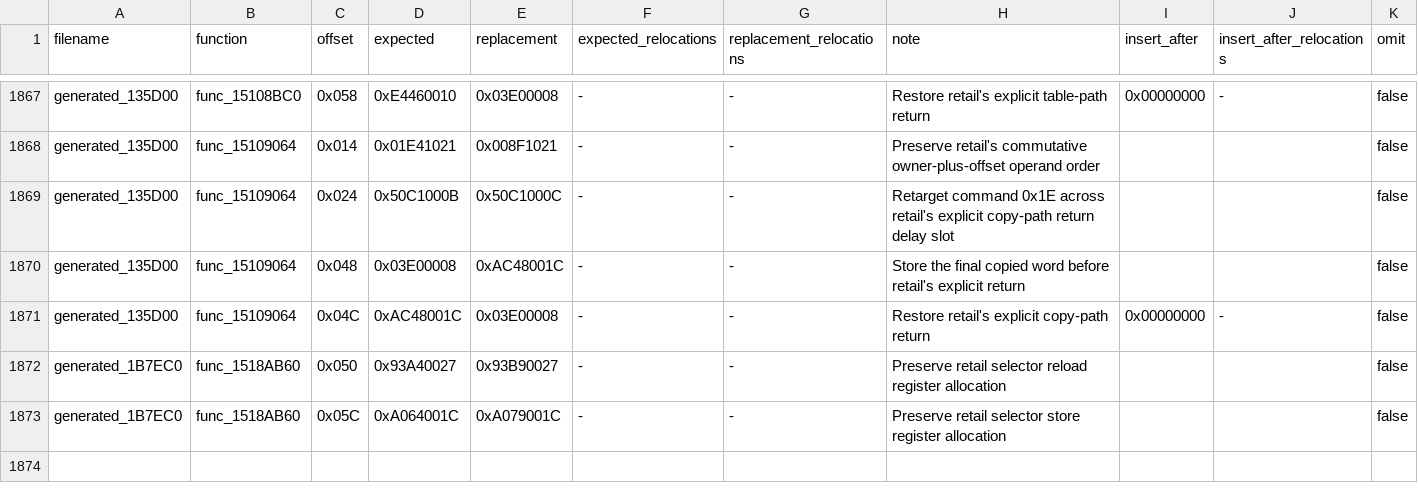
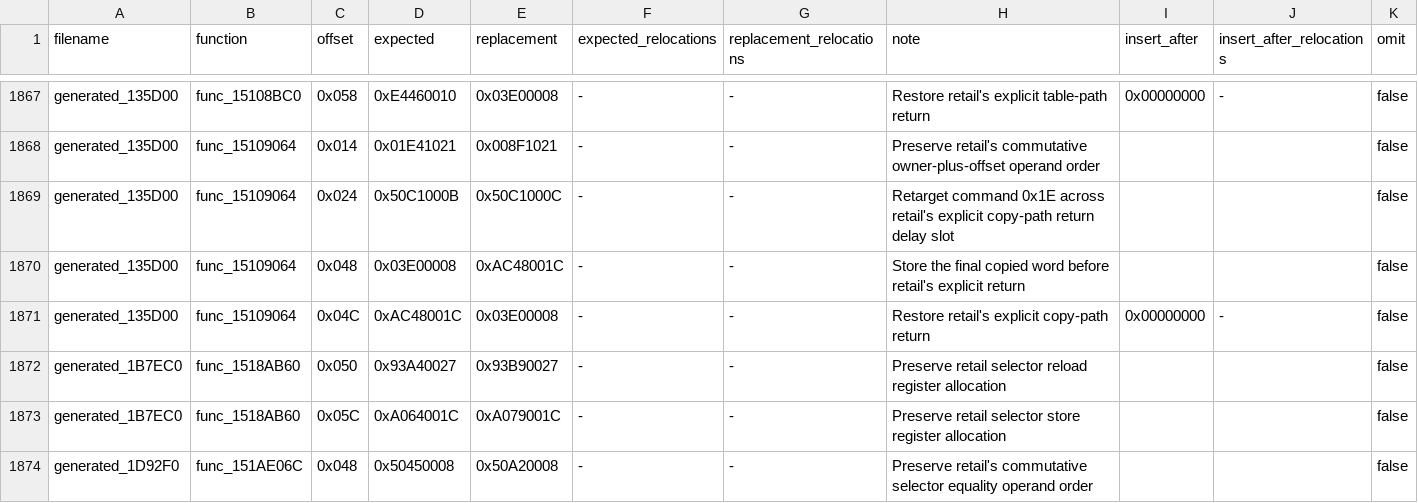
Before and after one commit to gipson-dev/64CBFD, a CSV file: conker/retail_word_patches.us.csv, drawn as a sheet; only a part is shown, gaps mark what is left out.

Commit message:
decomp: match selector transition dispatch

```diff
--- a/conker/retail_word_patches.us.csv
+++ b/conker/retail_word_patches.us.csv
@@ -1873 +1873,2 @@ generated_1B7EC0,func_1518AB60,0x050,0x93A40027,0x93B90027,-,-,Preserve retail s
 generated_1B7EC0,func_1518AB60,0x05C,0xA064001C,0xA079001C,-,-,Preserve retail selector store register allocation,,,false
+generated_1D92F0,func_151AE06C,0x048,0x50450008,0x50A20008,-,-,Preserve retail's commutative selector equality operand order,,,false
```
Also changed, not shown: 7 other files.
